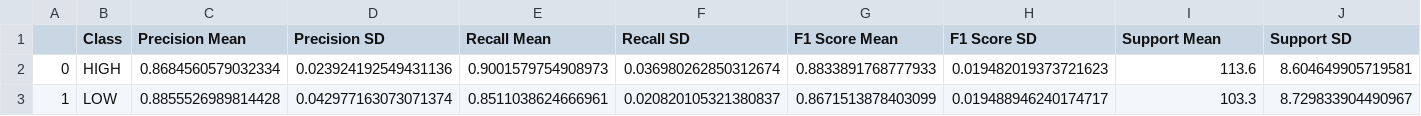
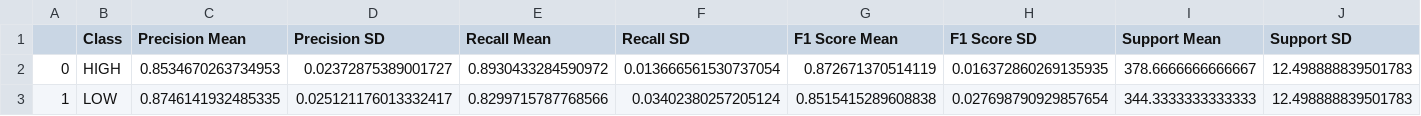
Before and after one commit to samuel-boobier/ML-MOFs, a CSV file: ML_MOFs/Results/ML_results/Classification/KNN_classification_report.csv, drawn as a sheet; only a part is shown; the diff covers the shown part only; the diff names each change by its address in the sheet, - before the commit and + after, or states it on an @@ line.

```diff
--- a/ML_MOFs/Results/ML_results/Classification/KNN_classification_report.csv
+++ b/ML_MOFs/Results/ML_results/Classification/KNN_classification_report.csv
-C2 (Precision Mean): 0.8684560579032334
+C2 (Precision Mean): 0.8534670263734953
-D2 (Precision SD): 0.023924192549431136
+D2 (Precision SD): 0.02372875389001727
-E2 (Recall Mean): 0.9001579754908973
+E2 (Recall Mean): 0.8930433284590972
-F2 (Recall SD): 0.036980262850312674
+F2 (Recall SD): 0.013666561530737054
-G2 (F1 Score Mean): 0.8833891768777933
+G2 (F1 Score Mean): 0.872671370514119
-H2 (F1 Score SD): 0.019482019373721623
+H2 (F1 Score SD): 0.016372860269135935
-I2 (Support Mean): 113.6
+I2 (Support Mean): 378.6666666666667
-J2 (Support SD): 8.604649905719581
+J2 (Support SD): 12.498888839501783
-C3 (Precision Mean): 0.8855526989814428
+C3 (Precision Mean): 0.8746141932485335
-D3 (Precision SD): 0.042977163073071374
+D3 (Precision SD): 0.025121176013332417
-E3 (Recall Mean): 0.8511038624666961
+E3 (Recall Mean): 0.8299715787768566
-F3 (Recall SD): 0.020820105321380837
+F3 (Recall SD): 0.03402380257205124
-G3 (F1 Score Mean): 0.8671513878403099
+G3 (F1 Score Mean): 0.8515415289608838
-H3 (F1 Score SD): 0.019488946240174717
+H3 (F1 Score SD): 0.027698790929857654
-I3 (Support Mean): 103.3
+I3 (Support Mean): 344.3333333333333
-J3 (Support SD): 8.729833904490967
+J3 (Support SD): 12.498888839501783
```
Also changed, not shown: 8 edited cells elsewhere in this file, ML_MOFs/Data/MOF_data_test.csv, ML_MOFs/Results/ML_results/Classification/KNN_roc.csv, 27 other files.
